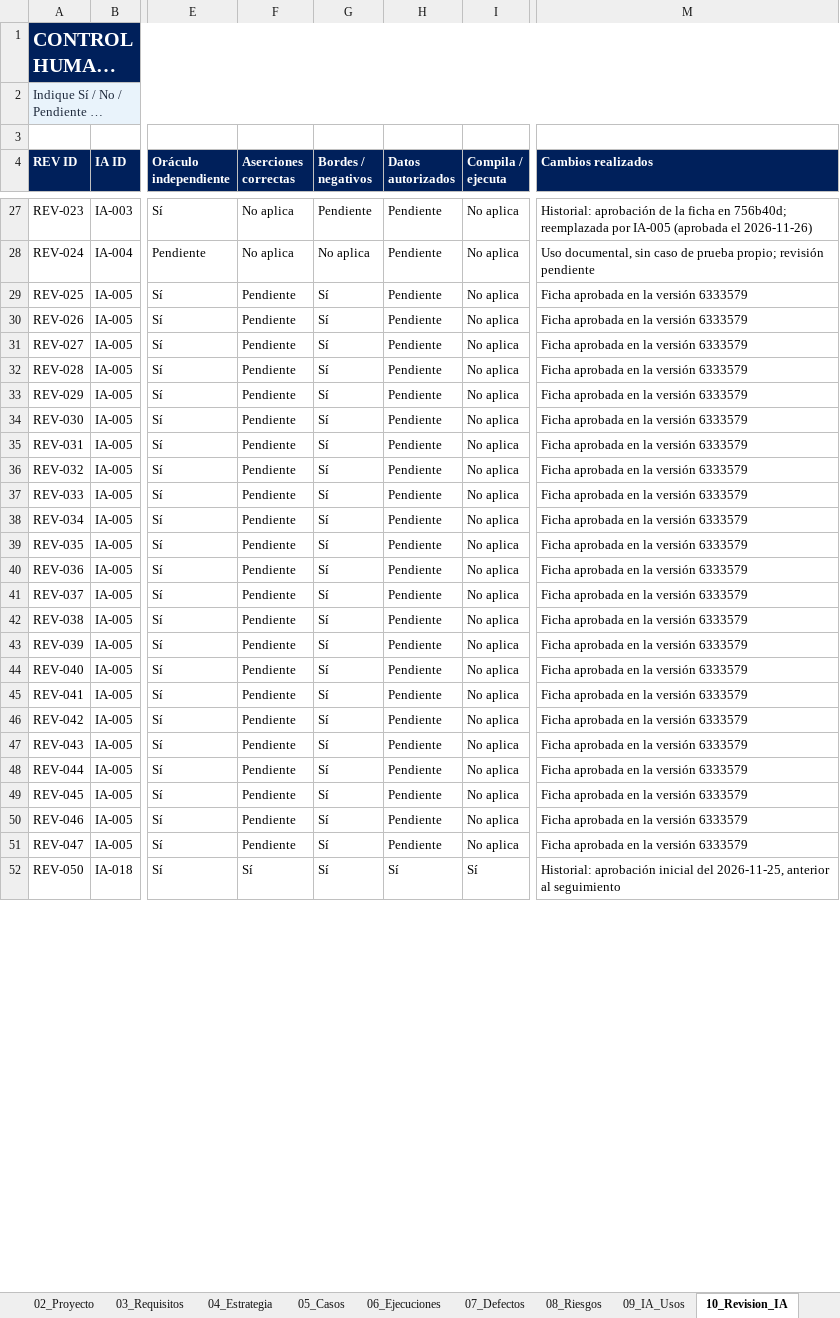
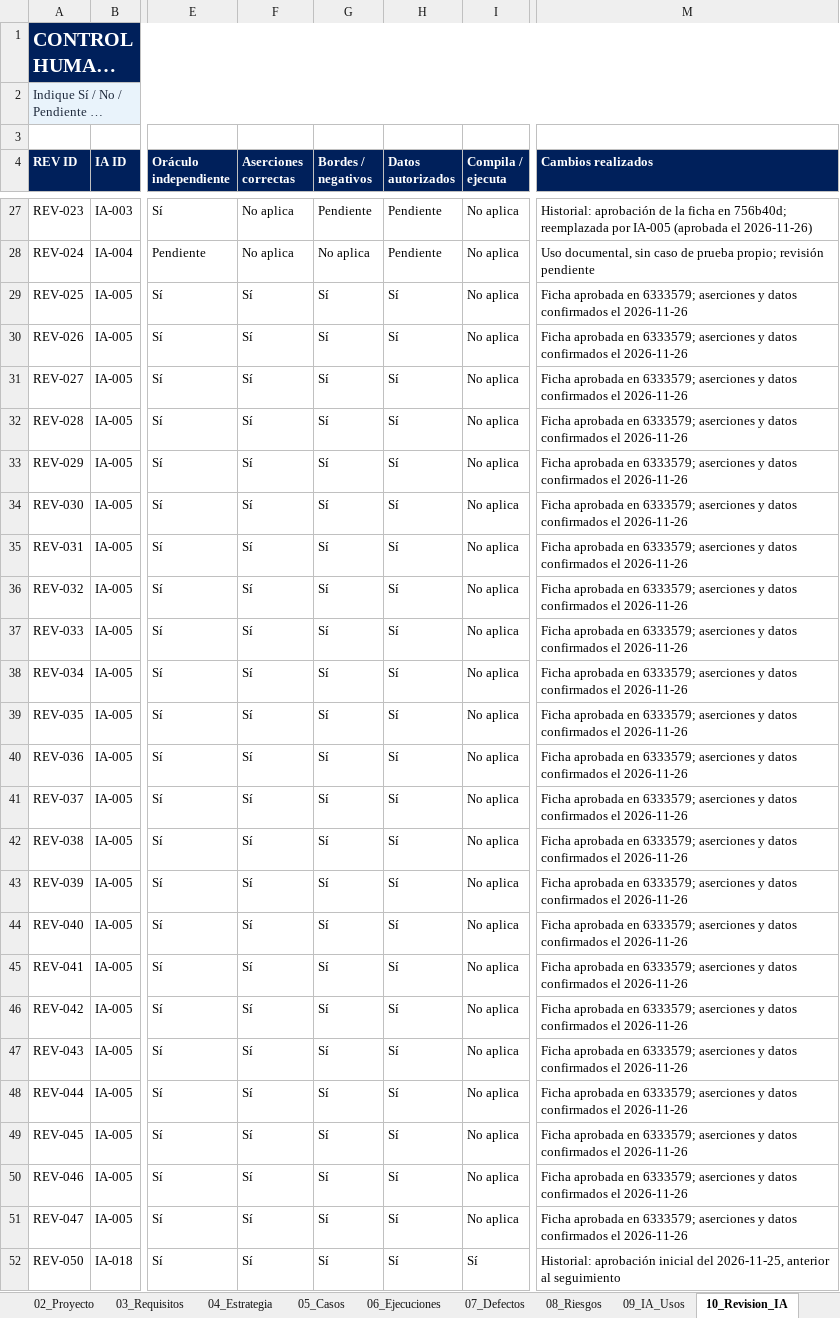
Before and after one commit to Jania02/licitaciones-qa-isw622, an Excel workbook: 03_Registro_QA/03_Registro_QA.xlsx, sheet 10_Revision_IA, drawn as a sheet; only a part is shown, gaps mark what is left out; long unchanged cells end in …; values as stored, in another font and other column widths than the file's, no borders; table styles not drawn; the diff covers the shown part only; the diff names each change by its address in the sheet, - before the commit and + after, or states it on an @@ line.

Commit message:
docs: registrar los controles confirmados de IA-005 e IA-018 (#49)

```diff
--- a/03_Registro_QA/03_Registro_QA.xlsx (sheet 10_Revision_IA)
+++ b/03_Registro_QA/03_Registro_QA.xlsx (sheet 10_Revision_IA)
-F29:F51 (Aserciones correctas): Pendiente
+F29:F51 (Aserciones correctas): Sí
-H29:H51 (Datos autorizados): Pendiente
+H29:H51 (Datos autorizados): Sí
-M29:M51 (Cambios realizados): …aprobada en la versión 6333579
+M29:M51 (Cambios realizados): …aprobada en 6333579; aserciones y datos confirmados el 2026-11-26
```
Also changed, not shown: 6 edited cells elsewhere in this sheet, 2 other files.
